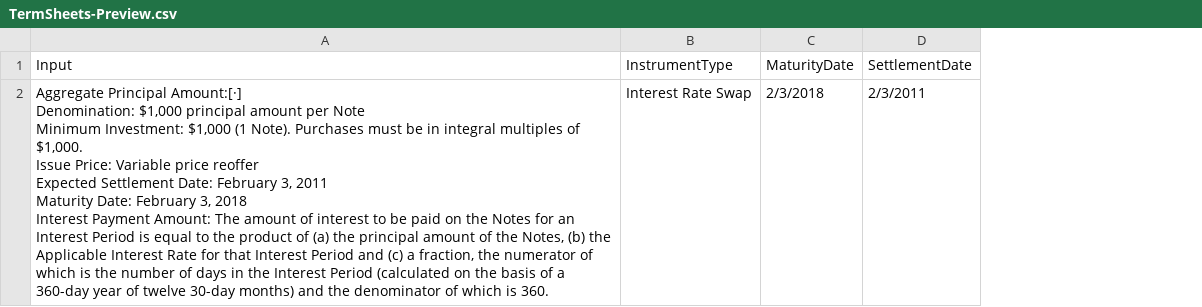
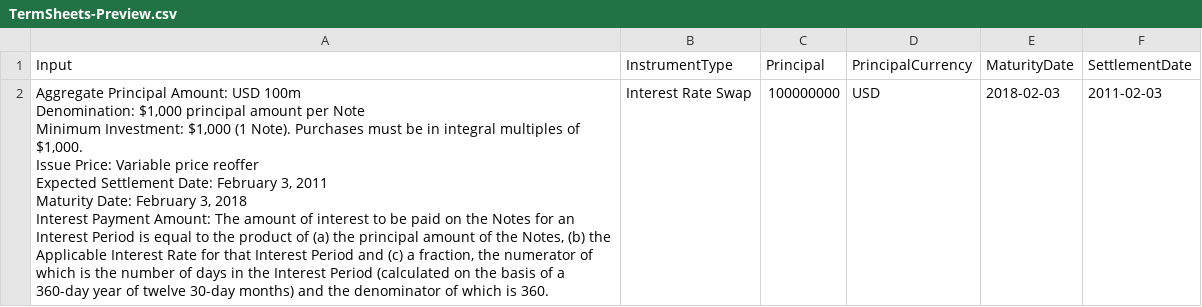
Before and after one commit to compatibl/hackathon-quantminds-2023, a CSV file: data/TermSheets-Preview.csv, drawn as a sheet; addresses are those after the commit; ↵ is a line break in a cell; the diff names each change by its address in the sheet, - before the commit and + after, or states it on an @@ line.

```diff
--- a/data/TermSheets-Preview.csv
+++ b/data/TermSheets-Preview.csv
+column C (Principal), row 2: 100000000
+column D (PrincipalCurrency), row 2: USD
-A2 (Input): Aggregate Principal Amount:[·] ↵ Denomination: $1,000…
+A2 (Input): Aggregate Principal Amount: USD 100m ↵ Denomination: $1,000…
-E2 (MaturityDate): 2/3/2018
+E2 (MaturityDate): 2018-02-03
-F2 (SettlementDate): 2/3/2011
+F2 (SettlementDate): 2011-02-03
```
Also changed, not shown: 1 other file.
